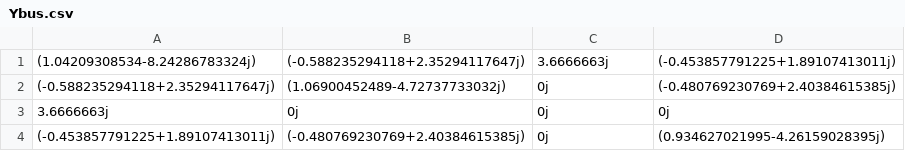
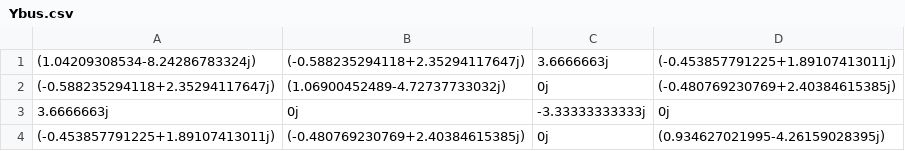
Before and after one commit to LeoQuote/power-flow-python, a CSV file: Ybus.csv, drawn as a sheet.

```diff
--- a/Ybus.csv
+++ b/Ybus.csv
@@ -2,3 +2,3 @@
 (-0.588235294118+2.35294117647j),(1.06900452489-4.72737733032j),0j,(-0.480769230769+2.40384615385j)
-3.6666663j,0j,0j,0j
+3.6666663j,0j,-3.33333333333j,0j
 (-0.453857791225+1.89107413011j),(-0.480769230769+2.40384615385j),0j,(0.934627021995-4.26159028395j)
```
Also changed, not shown: Zbus.csv, facterTable.csv, 4 other files.
